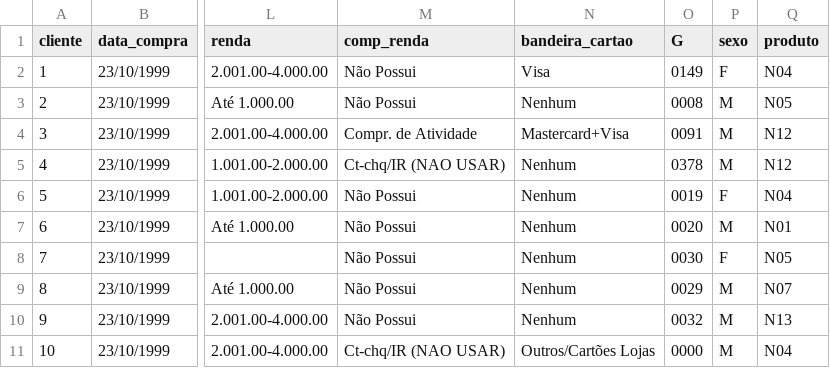
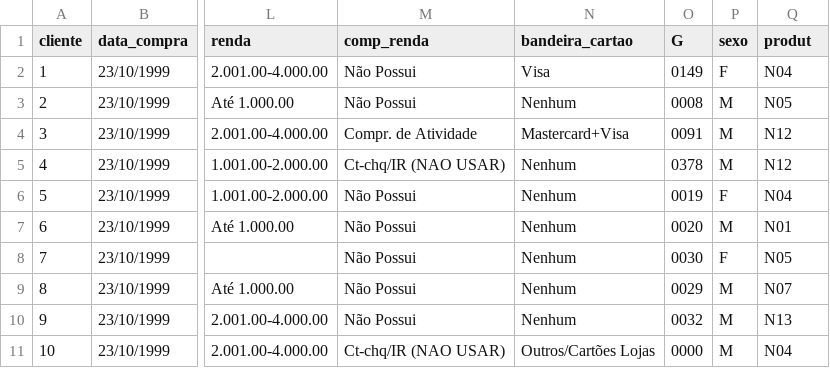
Before and after one commit to WillanderBuraslan/DesafioBemol, a CSV file: clienteslimpo.csv, drawn as a sheet; only a part is shown, gaps mark what is left out; the diff names each change by its address in the sheet, - before the commit and + after, or states it on an @@ line.

Commit message:
Update clienteslimpo.csv

```diff
--- a/clienteslimpo.csv
+++ b/clienteslimpo.csv
-Q1: produto
+Q1: produt
```
